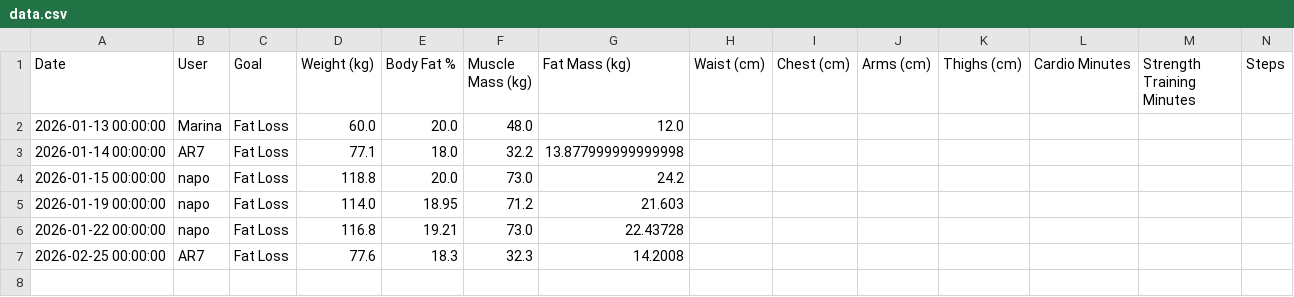
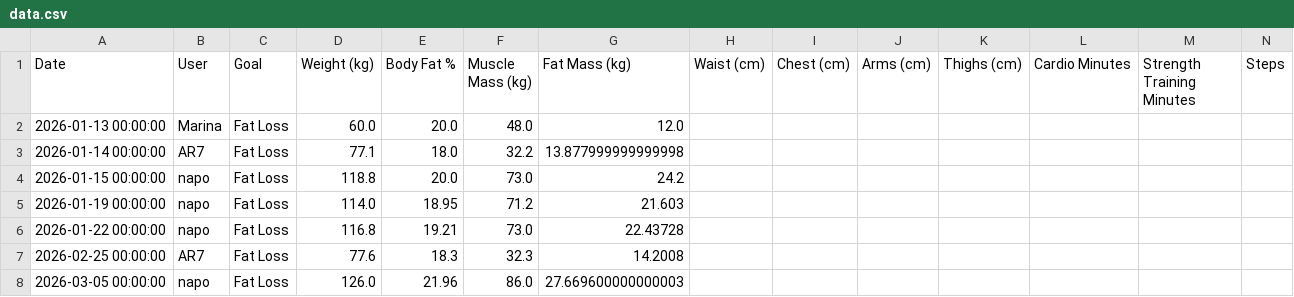
Before and after one commit to napo1998/Fitness_App, a CSV file: data.csv, drawn as a sheet; only a part is shown; rows hold the shown columns only; the diff names each change by its address in the sheet, - before the commit and + after, or states it on an @@ line.

Commit message:
Update fitness data - 2026-03-05 00:46

```diff
--- a/data.csv
+++ b/data.csv
+row 8: 2026-03-05 00:00:00 | napo | Fat Loss | 126.0 | 21.96 | 86.0 | 27.669600000000003
```
